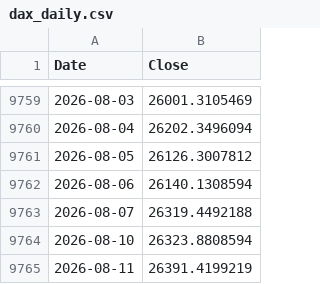
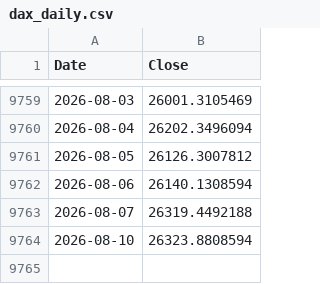
Before and after one commit to rkarim25/Guarded-levered-SP, a CSV file: dax_daily.csv, drawn as a sheet; only a part is shown, gaps mark what is left out.

```diff
--- a/dax_daily.csv
+++ b/dax_daily.csv
@@ -9764,2 +9764 @@ Date,Close
 2026-08-10,26323.8808594
-2026-08-11,26391.4199219
```
Also changed, not shown: gold_daily.csv, 12 other files.
